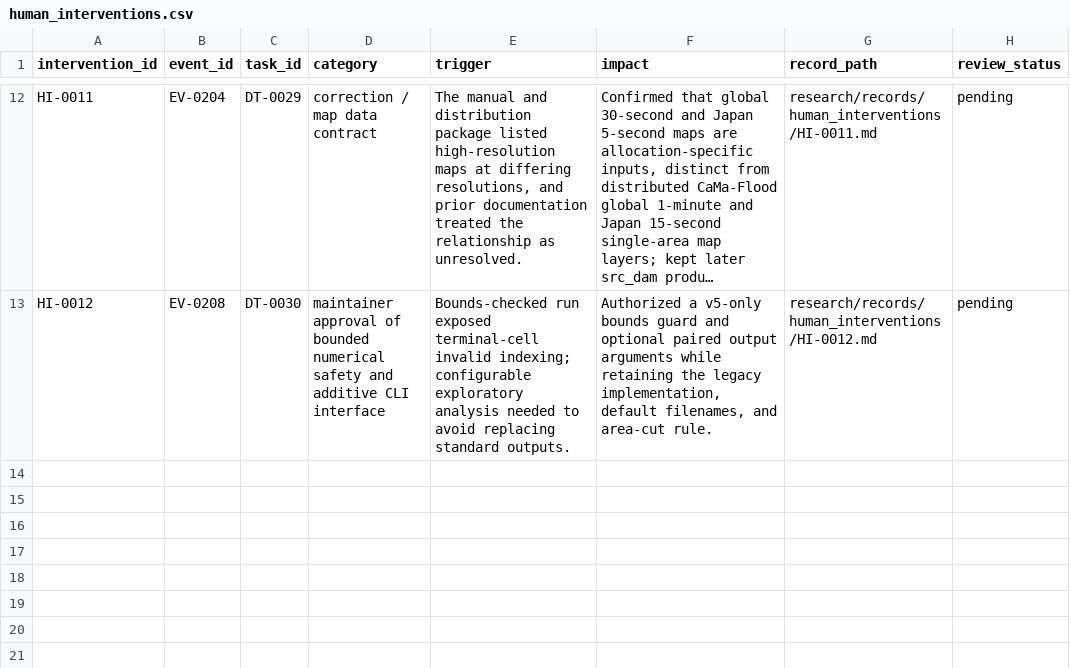
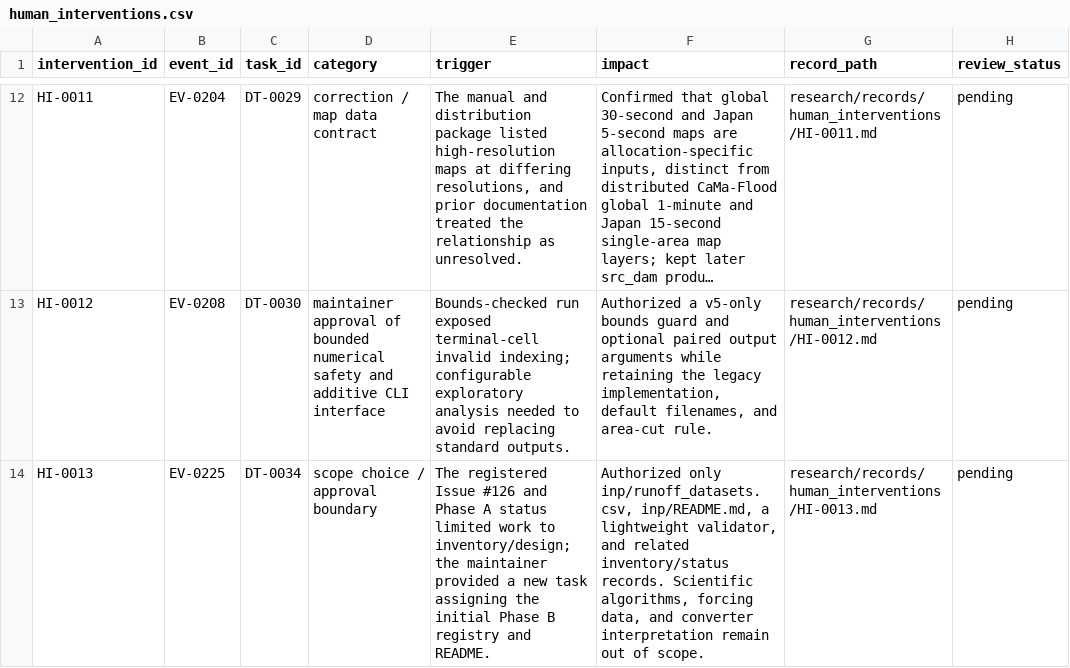
Before and after one commit to global-hydrodynamics/CaMa-Flood_v4, a CSV file: research/human_interventions.csv, drawn as a sheet; only a part is shown, gaps mark what is left out; long unchanged cells end in …; the diff names each change by its address in the sheet, - before the commit and + after, or states it on an @@ line.

```diff
--- a/research/human_interventions.csv
+++ b/research/human_interventions.csv
+row 14: HI-0013 | EV-0225 | DT-0034 | scope choice / approval boundary | The registered Issue #126 and Phase A status limited work to inventory/design; the maintainer provided a new task assigning the initial Phase B registry and README. | Authorized only inp/runoff_datasets.csv, inp/README.md, a lightweight validator, and related inventory/status records. Scientific algorithms, forcing data, and converter interpretation remain out of scope. | research/records/human_interventions/HI-0013.md | pending
```
Also changed, not shown: map/map_variables.csv, research/development_tasks.csv, 9 other files.
